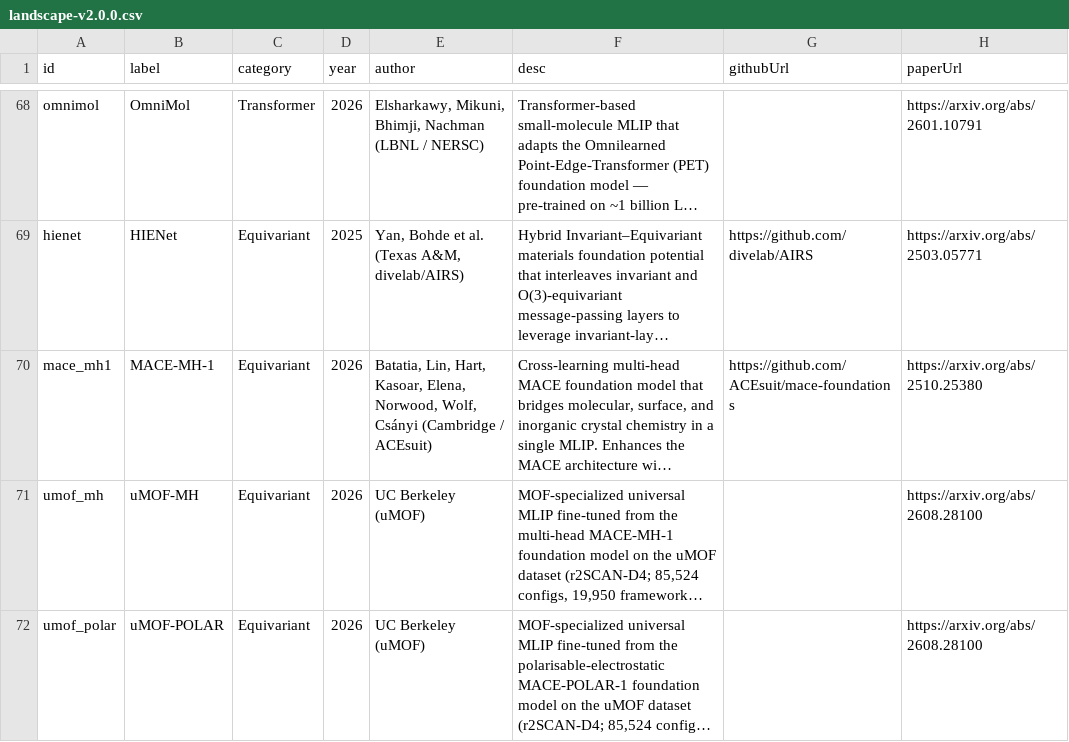
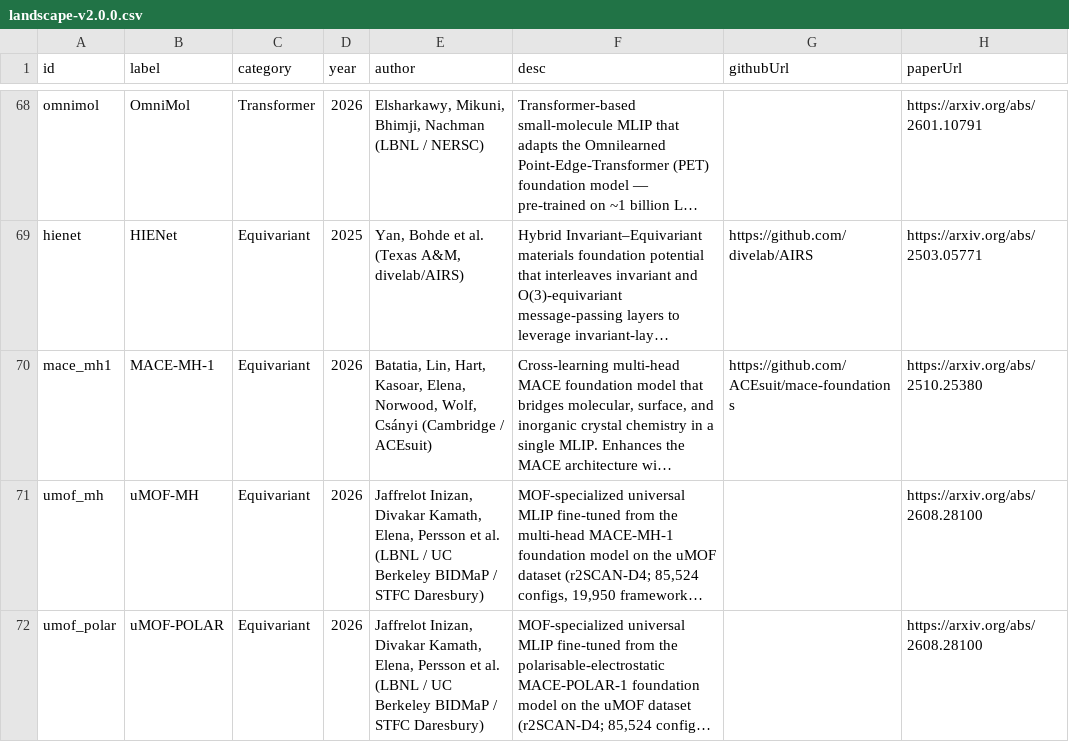
Before and after one commit to lulelaboratory/mlip-landscape, a CSV file: public/data/landscape-v2.0.0.csv, drawn as a sheet; only a part is shown, gaps mark what is left out; long unchanged cells end in …; the diff covers the shown part only; the diff names each change by its address in the sheet, - before the commit and + after, or states it on an @@ line.

```diff
--- a/public/data/landscape-v2.0.0.csv
+++ b/public/data/landscape-v2.0.0.csv
-E71:E72 (author): UC Berkeley (uMOF)
+E71:E72 (author): Jaffrelot Inizan, Divakar Kamath, Elena, Persson et al. (LBNL / UC Berkeley BIDMaP / STFC Daresbury)
```
Also changed, not shown: 5 added rows elsewhere in this file, 4 other files.
